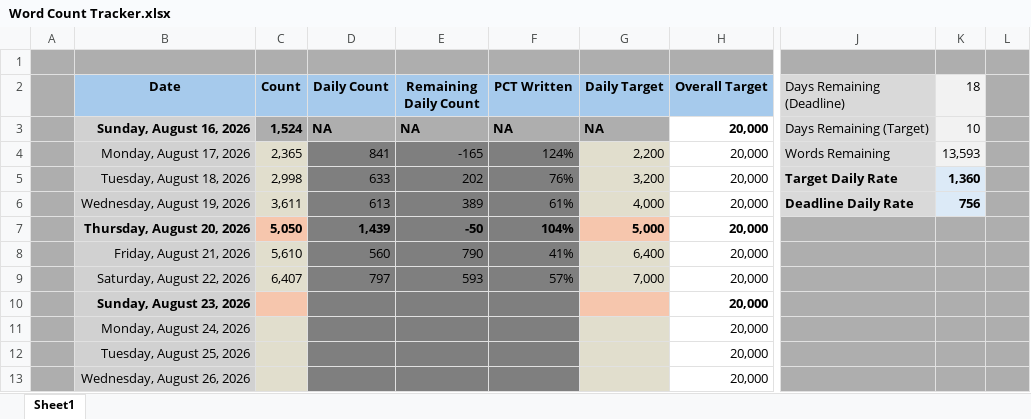
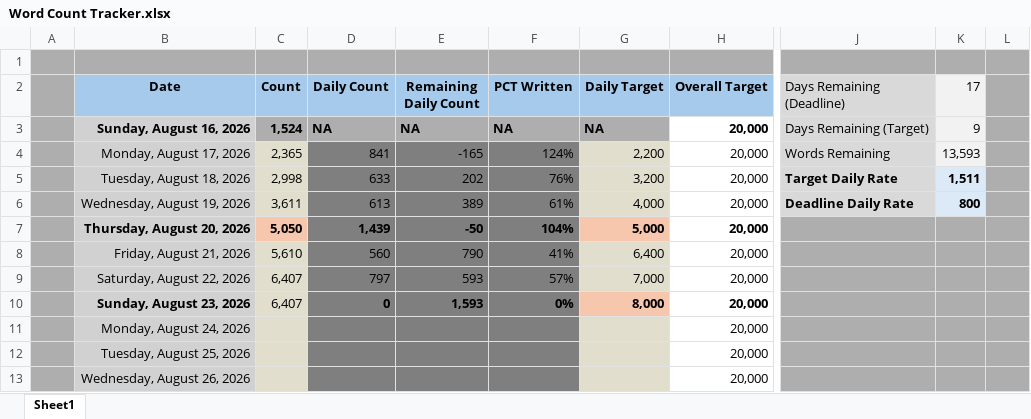
Before and after one commit to wesroots/biomedical_kg_thesis, an Excel workbook: thesis/Word Count Tracker.xlsx, sheet Sheet1, drawn as a sheet; only a part is shown, gaps mark what is left out; values as stored, in another font and other column widths than the file's, no borders; charts and pictures and conditional formats not drawn; the diff names each change by its address in the sheet, - before the commit and + after, or states it on an @@ line.

```diff
--- a/thesis/Word Count Tracker.xlsx (sheet Sheet1)
+++ b/thesis/Word Count Tracker.xlsx (sheet Sheet1)
-K2: 18
+K2: 17
-K3 (17): 10
+K3 (17): 9
-K5 (17): 1,360
+K5 (17): 1,511
-K6 (17): 756
+K6 (17): 800
-C10 (Count): (empty)
+C10 (Count): 6,407
-C10 fill: #F6C6AD
+C10 fill: #E1DECD
-D10 (Daily Count): (empty)
+D10 (Daily Count): 0
-E10 (Remaining Daily Count): (empty)
+E10 (Remaining Daily Count): 1,593
-F10 (PCT Written): (empty)
+F10 (PCT Written): 0%
-G10 (Daily Target): (empty)
+G10 (Daily Target): 8,000
```
Also changed, not shown: formulas that keep their value, charts or pictures, 9 other files.
